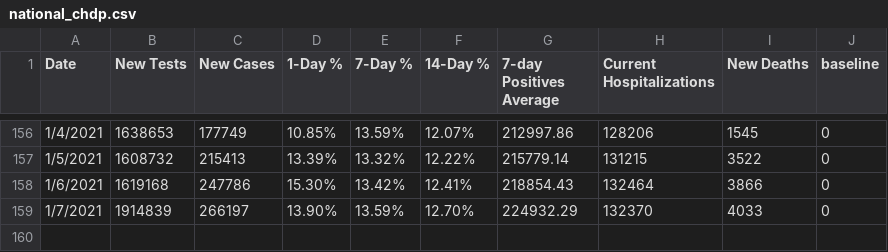
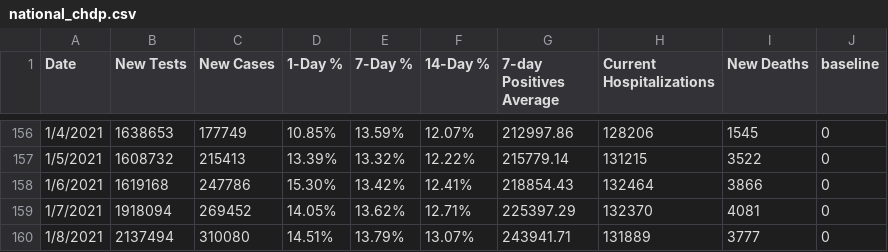
Before and after one commit to violettracker/nyutracker, a CSV file: dynamic/national_chdp.csv, drawn as a sheet; only a part is shown, gaps mark what is left out.

```diff
--- a/dynamic/national_chdp.csv
+++ b/dynamic/national_chdp.csv
@@ -158,2 +158,3 @@ Date,New Tests,New Cases,1-Day %,7-Day %,14-Day %,7-day Positives Average,Curren
 1/6/2021,1619168,247786,15.30%,13.42%,12.41%,218854.43,132464,3866,0
-1/7/2021,1914839,266197,13.90%,13.59%,12.70%,224932.29,132370,4033,0
+1/7/2021,1918094,269452,14.05%,13.62%,12.71%,225397.29,132370,4081,0
+1/8/2021,2137494,310080,14.51%,13.79%,13.07%,243941.71,131889,3777,0
```
Also changed, not shown: dynamic/national_summary.csv, dynamic/nys_chdp.csv, 1 other file.
